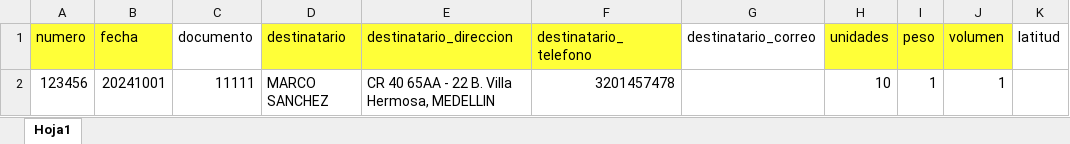
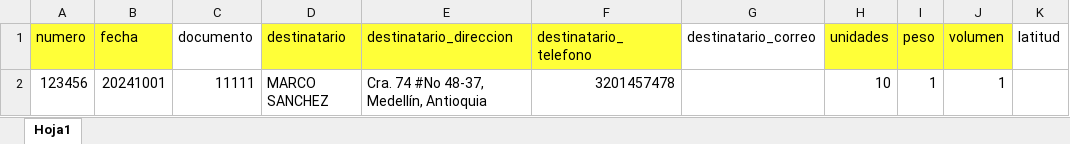
Before and after one commit to wariox3/rutenio, an Excel workbook: src/assets/ejemplos/modelo/estructuraVisita.xlsx, sheet Hoja1, drawn as a sheet; only a part is shown; values as stored, in another font and other column widths than the file's, no borders; the diff names each change by its address in the sheet, - before the commit and + after, or states it on an @@ line.

Commit message:
feat: Ajustes estructura

```diff
--- a/src/assets/ejemplos/modelo/estructuraVisita.xlsx (sheet Hoja1)
+++ b/src/assets/ejemplos/modelo/estructuraVisita.xlsx (sheet Hoja1)
-E2 (destinatario_direccion): CR 40 65AA - 22 B. Villa Hermosa, MEDELLIN
+E2 (destinatario_direccion): Cra. 74 #No 48-37, Medellín, Antioquia
```
